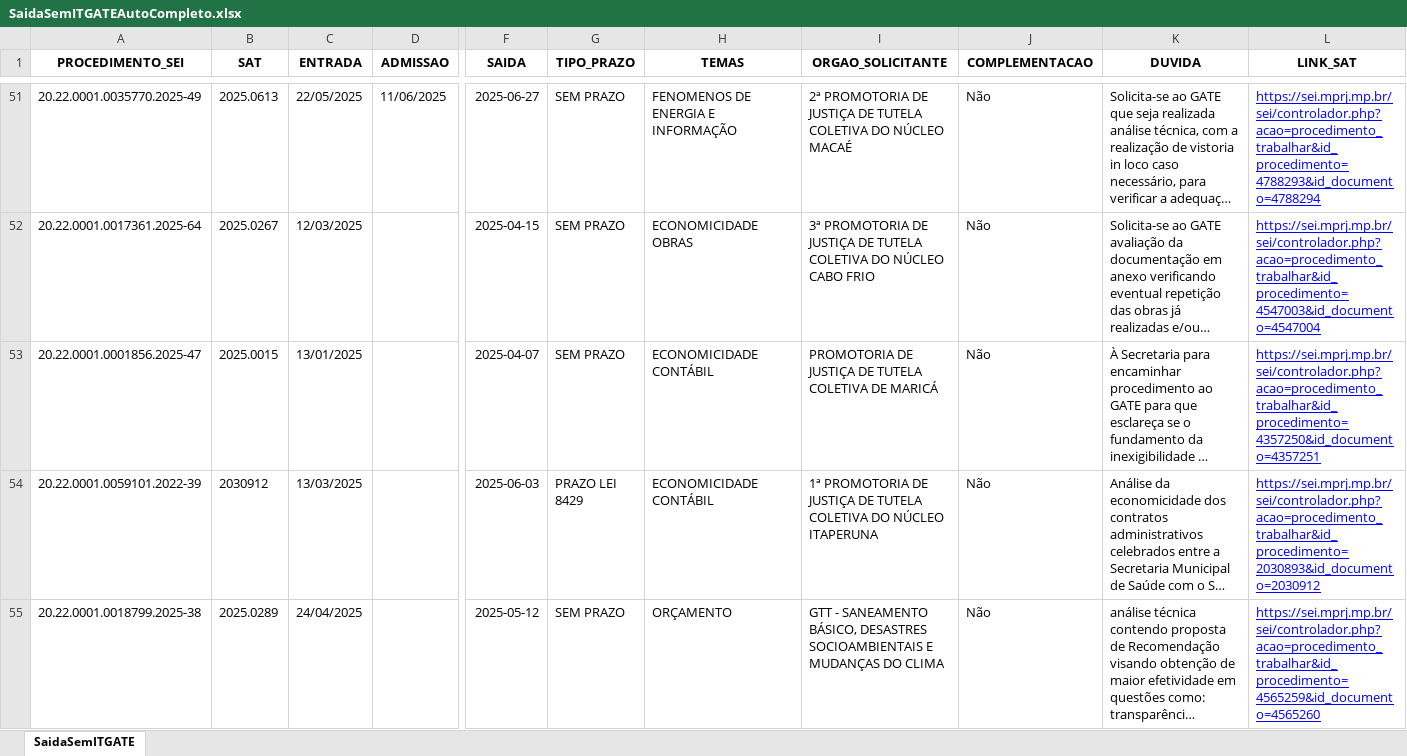
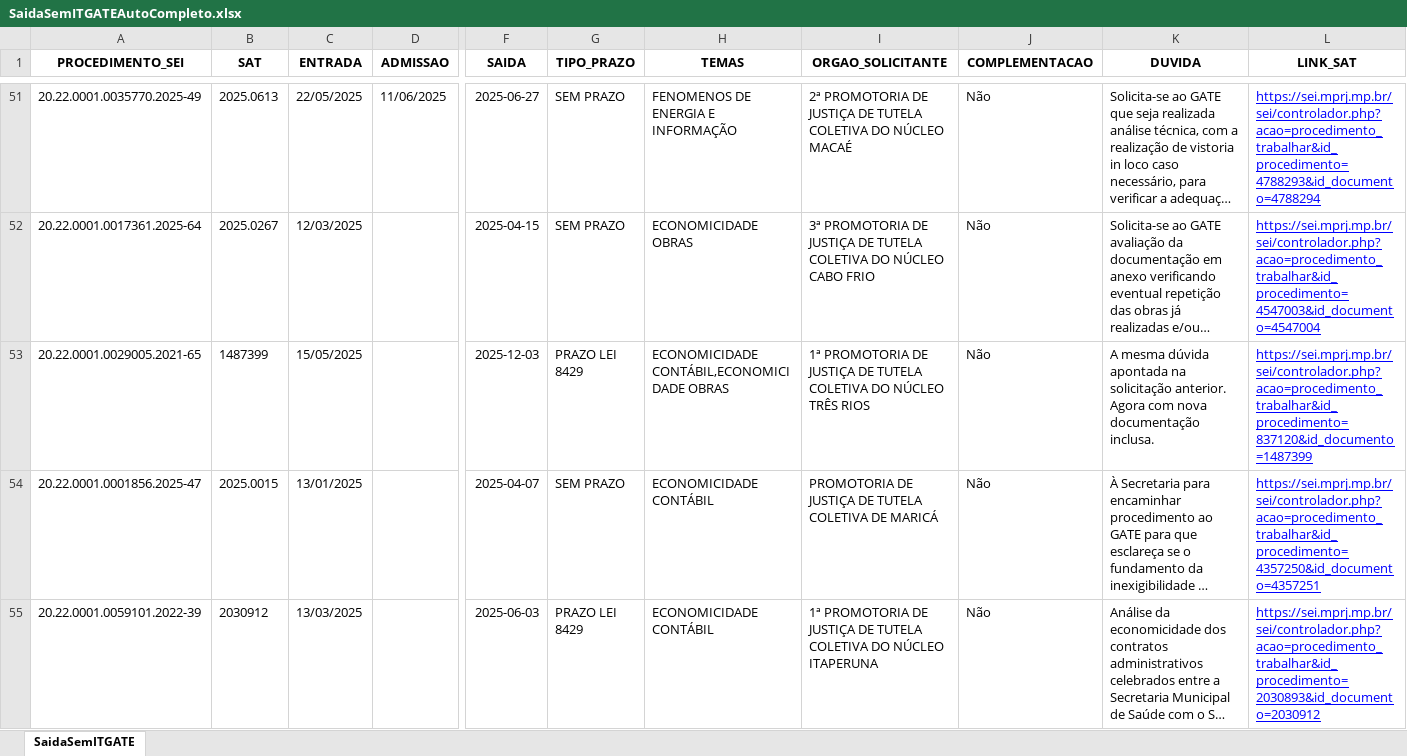
Before and after one commit to pedropaixaomprj/backlog-GATE, an Excel workbook: SaidaSemITGATEAutoCompleto.xlsx, sheet SaidaSemITGATE, drawn as a sheet; only a part is shown, gaps mark what is left out; the shorter side is filled out with more unchanged rows; long unchanged cells end in …; values as stored, in another font and other column widths than the file's, no borders; rows hold the shown columns only; the diff covers the shown part only; the diff names each change by its address in the sheet, - before the commit and + after, or states it on an @@ line.

Commit message:
Add backlog, prod, and saida_sem_it - 2025-12-03 18:30:03

```diff
--- a/SaidaSemITGATEAutoCompleto.xlsx (sheet SaidaSemITGATE)
+++ b/SaidaSemITGATEAutoCompleto.xlsx (sheet SaidaSemITGATE)
+row 53: 20.22.0001.0029005.2021-65 | 1487399 | 15/05/2025 |  | 2025-12-03 | PRAZO LEI 8429 | ECONOMICIDADE CONTÁBIL,ECONOMICIDADE OBRAS | 1ª PROMOTORIA DE JUSTIÇA DE TUTELA COLETIVA DO NÚCLEO TRÊS RIOS | Não | A mesma dúvida apontada na solicitação anterior. Agora com nova documentação inclusa. | https://sei.mprj.mp.br/sei/controlador.php?acao=procedimento_trabalhar&id_procedimento=837120&id_documento=1487399
```
Also changed, not shown: 9 added rows, 1 removed row and 1 edited cell elsewhere in this sheet, BacklogGATEAutoCompleto.xlsx, 1 other file.
